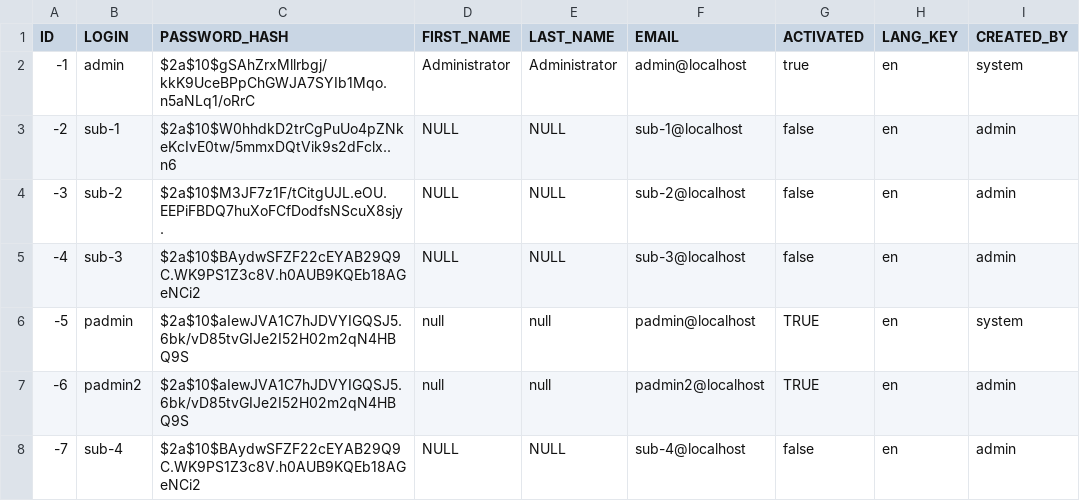
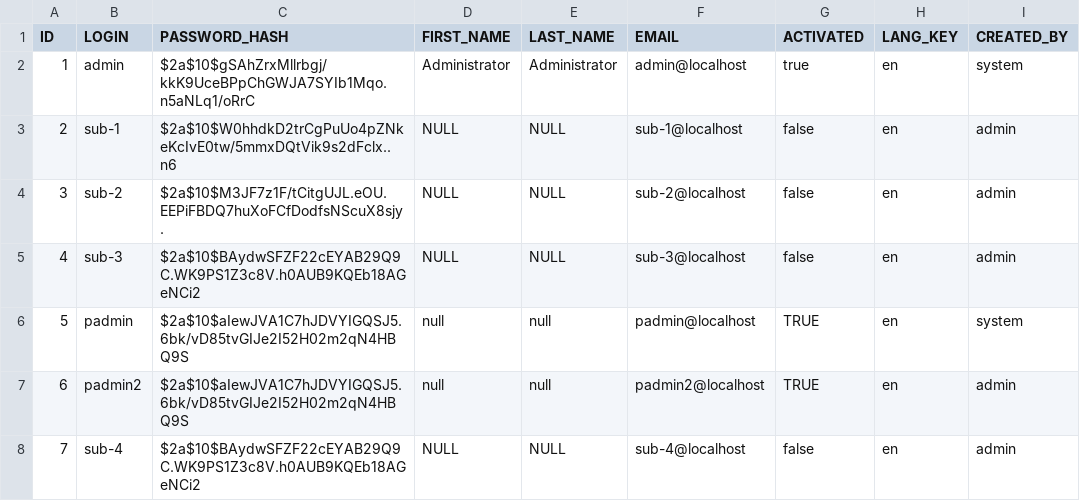
Before and after one commit to RADAR-base/ManagementPortal, a CSV file: src/main/resources/config/liquibase/test_users.csv, drawn as a sheet; only a part is shown; the diff names each change by its address in the sheet, - before the commit and + after, or states it on an @@ line.

Commit message:
Make primary keys of demo data negative
The database primary key sequences are initialized at 0. Having demo data with positive primary keys will cause the first few insert operations to fail since the primary keys already exist. (reverted from commit 8279e867be703e1b4fcdf05c73ec3f3697657b29)

```diff
--- a/src/main/resources/config/liquibase/test_users.csv
+++ b/src/main/resources/config/liquibase/test_users.csv
-A2 (ID): -1
+A2 (ID): 1
-A3 (ID): -2
+A3 (ID): 2
-A4 (ID): -3
+A4 (ID): 3
-A5 (ID): -4
+A5 (ID): 4
-A6 (ID): -5
+A6 (ID): 5
-A7 (ID): -6
+A7 (ID): 6
-A8 (ID): -7
+A8 (ID): 7
```
Also changed, not shown: src/main/resources/config/liquibase/sensor_data.csv, src/main/resources/config/liquibase/users.csv, 10 other files.
